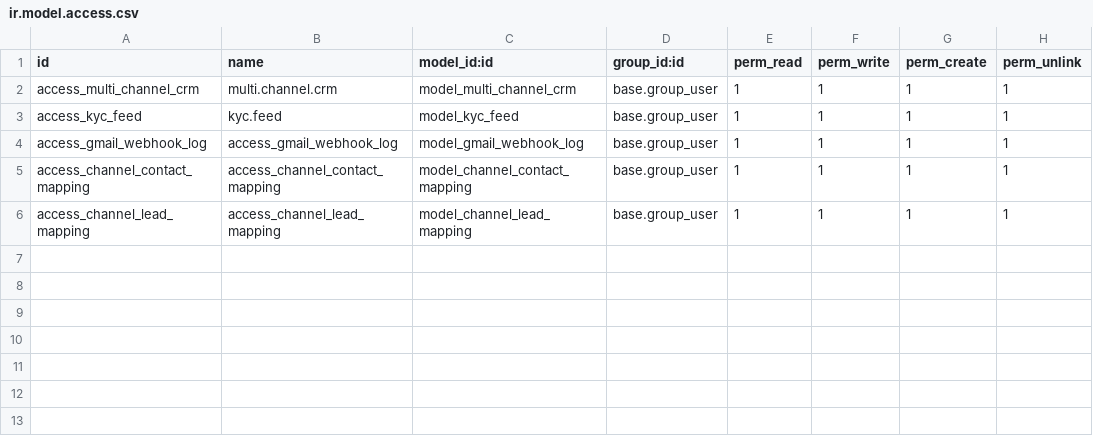
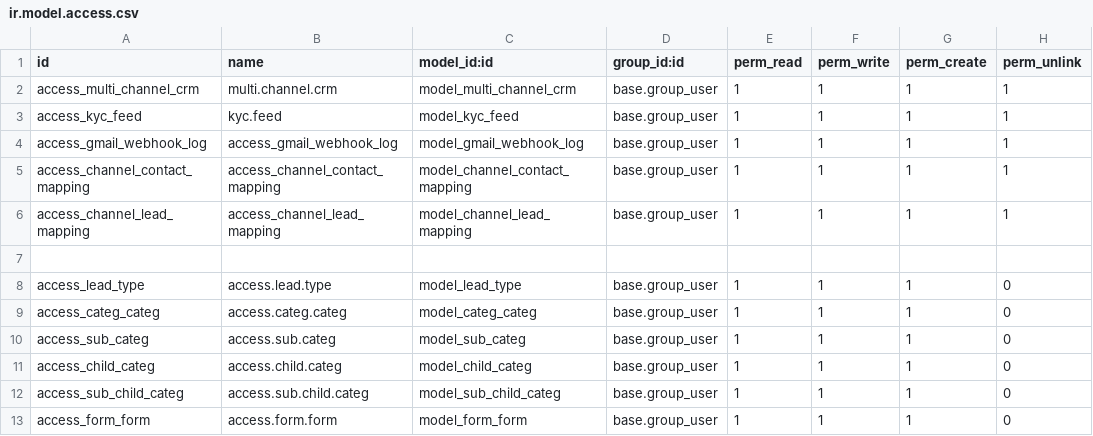
Before and after one commit to ashish1-1/odoo_multi_channel_crm, a CSV file: security/ir.model.access.csv, drawn as a sheet; the diff names each change by its address in the sheet, - before the commit and + after, or states it on an @@ line.

Commit message:
[ADD] category code

```diff
--- a/security/ir.model.access.csv
+++ b/security/ir.model.access.csv
+row 7: (empty)
+row 8: access_lead_type | access.lead.type | model_lead_type | base.group_user | 1 | 1 | 1 | 0
+row 9: access_categ_categ | access.categ.categ | model_categ_categ | base.group_user | 1 | 1 | 1 | 0
+row 10: access_sub_categ | access.sub.categ | model_sub_categ | base.group_user | 1 | 1 | 1 | 0
+row 11: access_child_categ | access.child.categ | model_child_categ | base.group_user | 1 | 1 | 1 | 0
+row 12: access_sub_child_categ | access.sub.child.categ | model_sub_child_categ | base.group_user | 1 | 1 | 1 | 0
+row 13: access_form_form | access.form.form | model_form_form | base.group_user | 1 | 1 | 1 | 0
```
Also changed, not shown: 11 other files.
